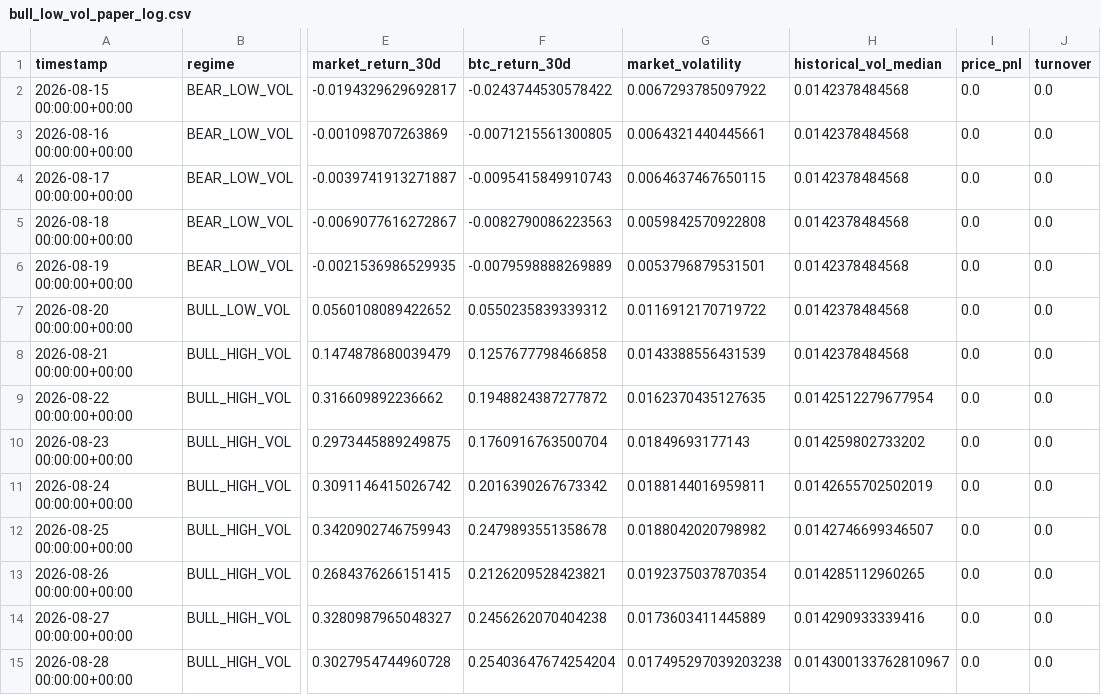
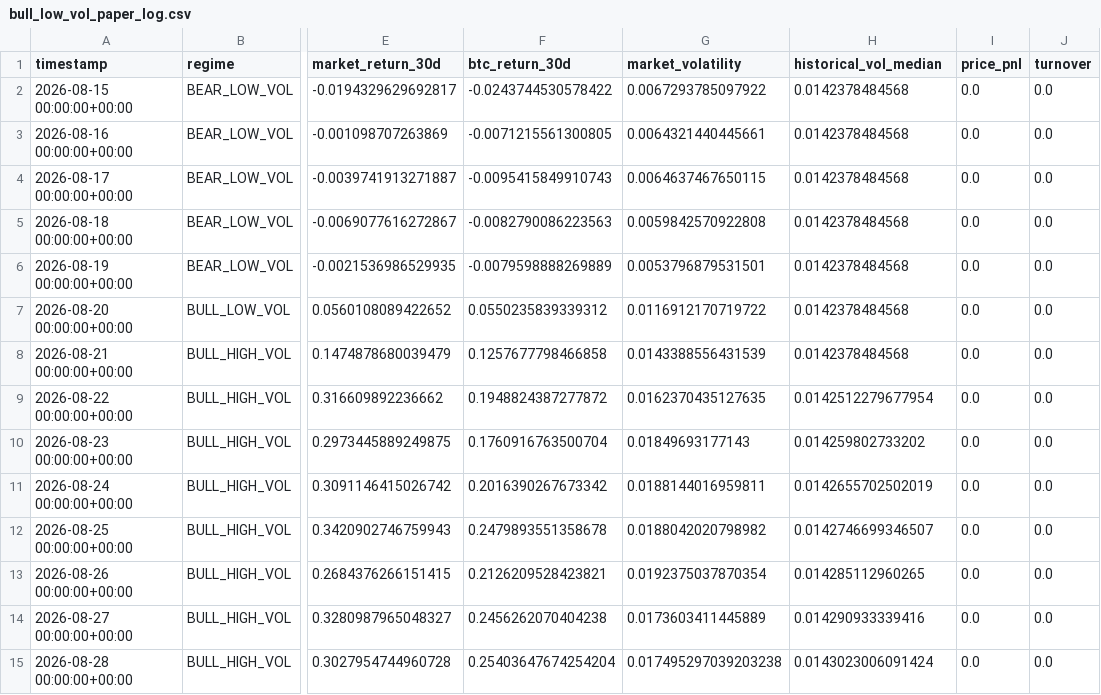
Before and after one commit to Nallge/crypto-strategy-dashboard, a CSV file: bull_low_vol_paper_log.csv, drawn as a sheet; only a part is shown, gaps mark what is left out; the diff names each change by its address in the sheet, - before the commit and + after, or states it on an @@ line.

```diff
--- a/bull_low_vol_paper_log.csv
+++ b/bull_low_vol_paper_log.csv
-H15 (historical_vol_median): 0.014300133762810967
+H15 (historical_vol_median): 0.0143023006091424
```
Also changed, not shown: v2_live_paper_history.csv, v3_live_paper_history.csv.
